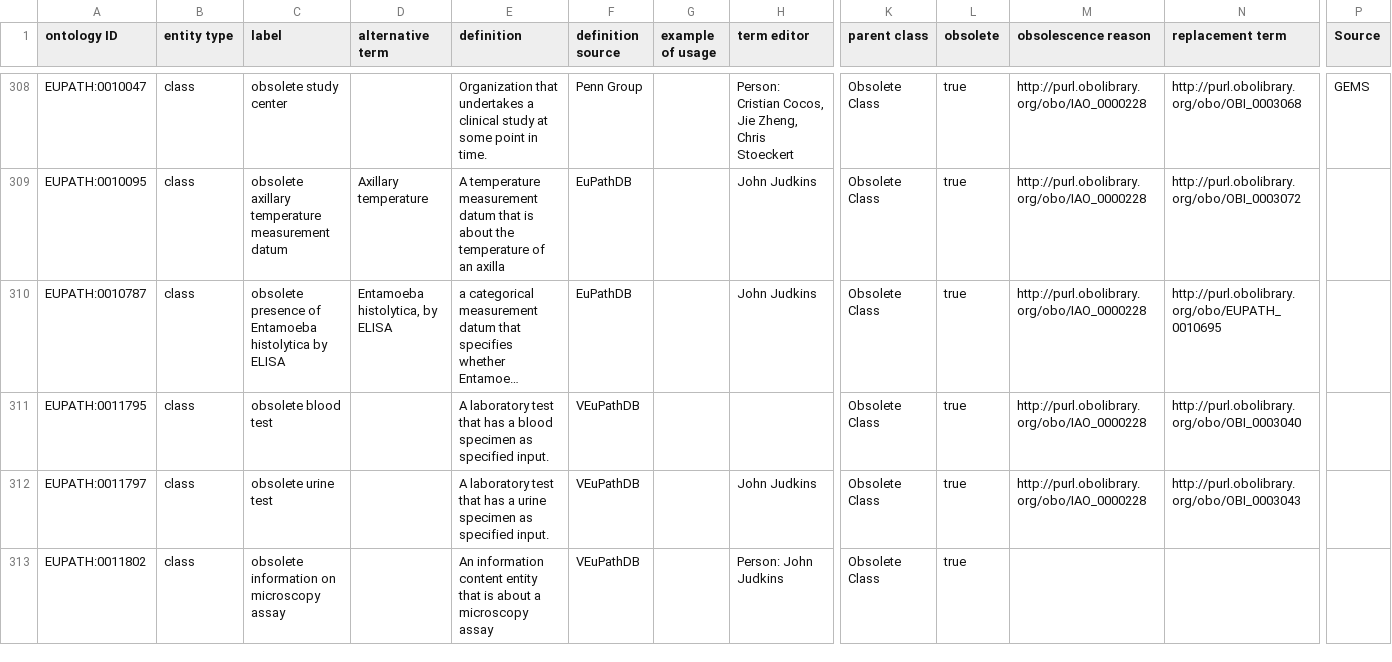
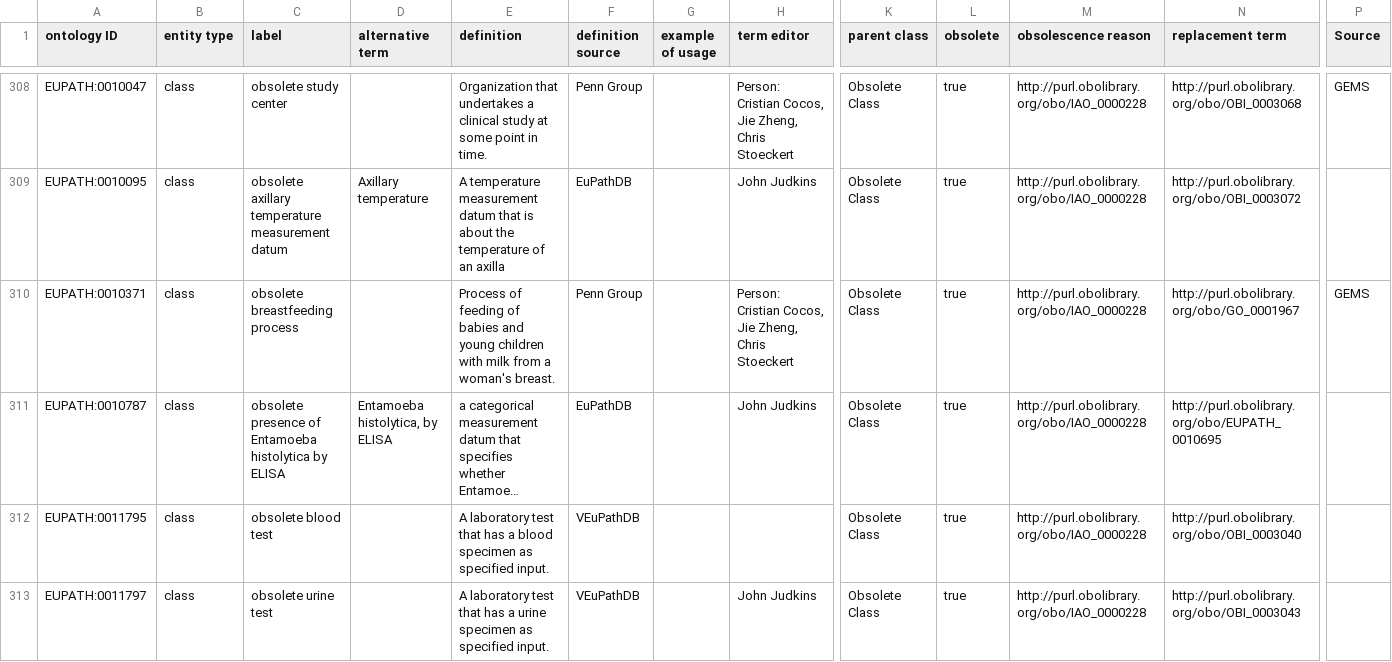
Before and after one commit to VEuPathDB-ontology/VEuPathDB-ontology, a TSV file: src/ontology/templates/obsolete.tsv, drawn as a sheet; only a part is shown, gaps mark what is left out; the shorter side is filled out with more unchanged rows; long unchanged cells end in …; rows hold the shown columns only; the diff names each change by its address in the sheet, - before the commit and + after, or states it on an @@ line.

Commit message:
replace 'breastfeeding process' with 'suckling behavior'

```diff
--- a/src/ontology/templates/obsolete.tsv
+++ b/src/ontology/templates/obsolete.tsv
+row 310: EUPATH:0010371 | class | obsolete breastfeeding process |  | Process of feeding of babies and young children with milk from a woman's breast. | Penn Group |  | Person: Cristian Cocos, Jie Zheng, Chris Stoeckert | Obsolete Class | true | http://purl.obolibrary.org/obo/IAO_0000228 | http://purl.obolibrary.org/obo/GO_0001967 | GEMS
```
Also changed, not shown: 2 other files.
